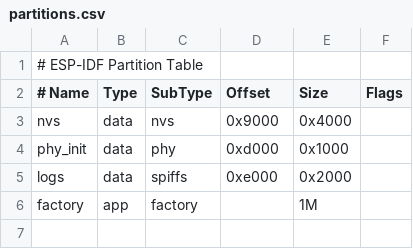
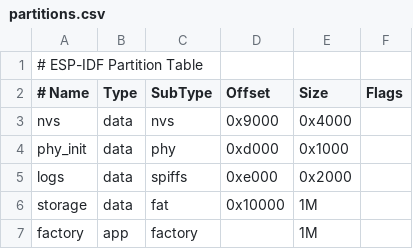
Before and after one commit to Yujiro-13/Hammer, a CSV file: partitions.csv, drawn as a sheet; the diff names each change by its address in the sheet, - before the commit and + after, or states it on an @@ line.

```diff
--- a/partitions.csv
+++ b/partitions.csv
+row 6: storage | data | fat | 0x10000 | 1M
```
Also changed, not shown: 1 other file.
